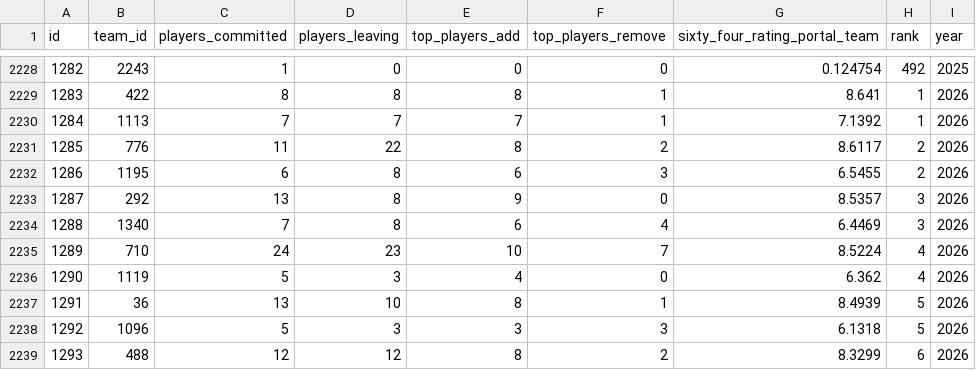
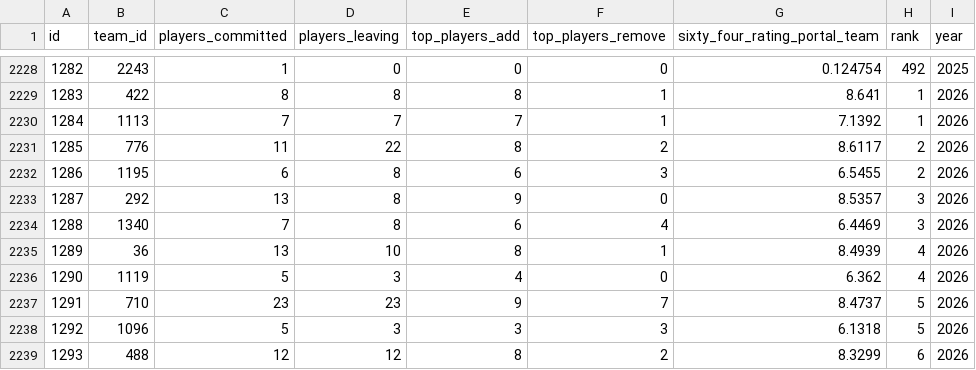
Before and after one commit to JasonR64A/chart-builder, a CSV file: data/portal_rank_team.csv, drawn as a sheet; only a part is shown, gaps mark what is left out; removed rows and columns are numbered as before the commit, all else as after; the diff names each change by its address in the sheet, - before the commit and + after, or states it on an @@ line.

```diff
--- a/data/portal_rank_team.csv
+++ b/data/portal_rank_team.csv
-row 2235: 1289 | 710 | 24 | 23 | 10 | 7 | 8.5224 | 4 | 2026
+row 2235: 1289 | 36 | 13 | 10 | 8 | 1 | 8.4939 | 4 | 2026
-row 2237: 1291 | 36 | 13 | 10 | 8 | 1 | 8.4939 | 5 | 2026
+row 2237: 1291 | 710 | 23 | 23 | 9 | 7 | 8.4737 | 5 | 2026
```
Also changed, not shown: 2 other files.
